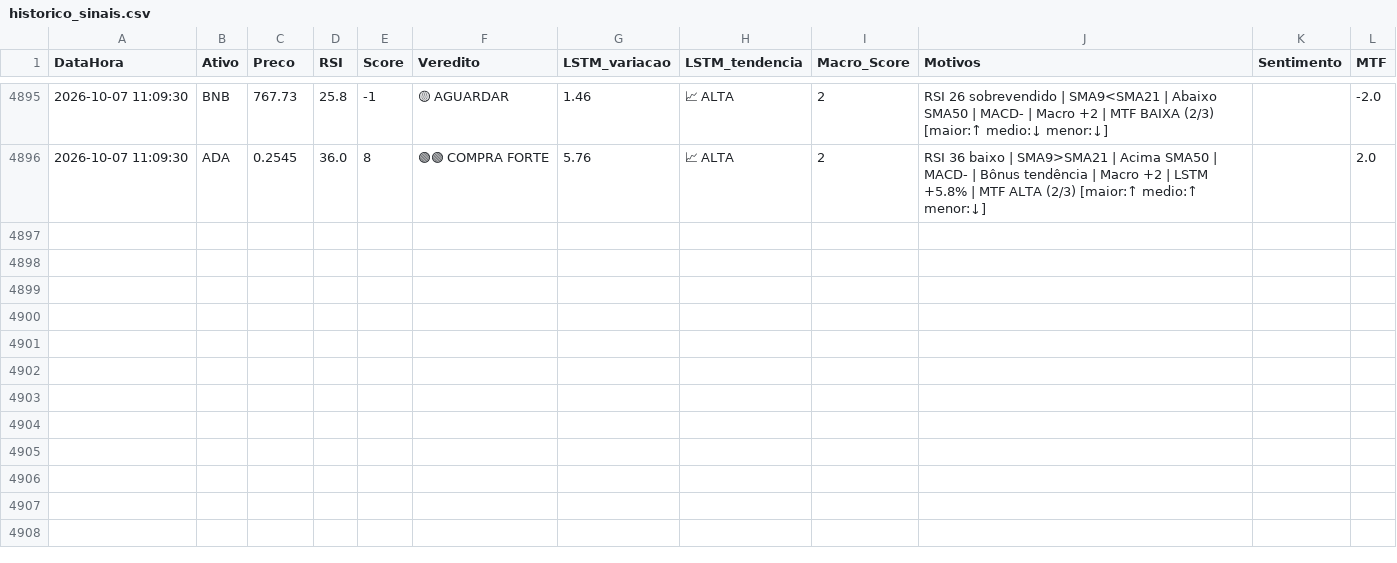
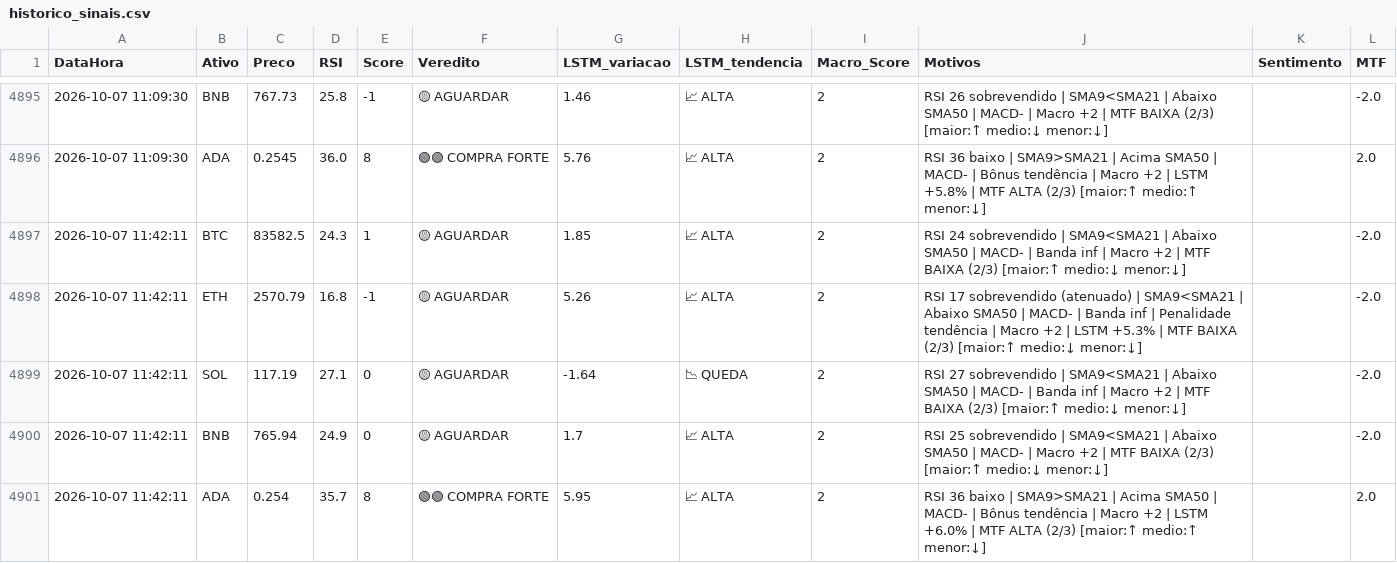
Before and after one commit to Fellipe628/Robo-trader-, a CSV file: historico_sinais.csv, drawn as a sheet; only a part is shown, gaps mark what is left out.

```diff
--- a/historico_sinais.csv
+++ b/historico_sinais.csv
@@ -4896 +4896,6 @@ DataHora,Ativo,Preco,RSI,Score,Veredito,LSTM_variacao,LSTM_tendencia,Macro_Score
 2026-10-07 11:09:30,ADA,0.2545,36.0,8,🟢🟢 COMPRA FORTE,5.76,📈 ALTA,2,RSI 36 baixo | SMA9>SMA21 | Acima SMA50 | MACD- | Bônus tendência | Macro +2 | LSTM +5.8% | MTF ALTA (2/3) [maior:↑ medio:↑ menor:↓],,2.0
+2026-10-07 11:42:11,BTC,83582.5,24.3,1,🟡 AGUARDAR,1.85,📈 ALTA,2,RSI 24 sobrevendido | SMA9<SMA21 | Abaixo SMA50 | MACD- | Banda inf | Macro +2 | MTF BAIXA (2/3) [maior:↑ medio:↓ menor:↓],,-2.0
+2026-10-07 11:42:11,ETH,2570.79,16.8,-1,🟡 AGUARDAR,5.26,📈 ALTA,2,RSI 17 sobrevendido (atenuado) | SMA9<SMA21 | Abaixo SMA50 | MACD- | Banda inf | Penalidade tendência | Macro +2 | LSTM +5.3% | MTF BAIXA (2/3) [maior:↑ medio:↓ menor:↓],,-2.0
+2026-10-07 11:42:11,SOL,117.19,27.1,0,🟡 AGUARDAR,-1.64,📉 QUEDA,2,RSI 27 sobrevendido | SMA9<SMA21 | Abaixo SMA50 | MACD- | Banda inf | Macro +2 | MTF BAIXA (2/3) [maior:↑ medio:↓ menor:↓],,-2.0
+2026-10-07 11:42:11,BNB,765.94,24.9,0,🟡 AGUARDAR,1.7,📈 ALTA,2,RSI 25 sobrevendido | SMA9<SMA21 | Abaixo SMA50 | MACD- | Macro +2 | MTF BAIXA (2/3) [maior:↑ medio:↓ menor:↓],,-2.0
+2026-10-07 11:42:11,ADA,0.254,35.7,8,🟢🟢 COMPRA FORTE,5.95,📈 ALTA,2,RSI 36 baixo | SMA9>SMA21 | Acima SMA50 | MACD- | Bônus tendência | Macro +2 | LSTM +6.0% | MTF ALTA (2/3) [maior:↑ medio:↑ menor:↓],,2.0
```
